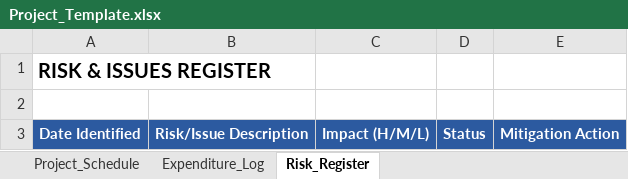
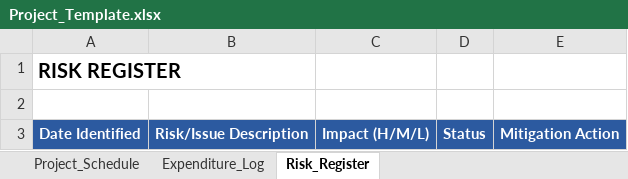
Before and after one commit to Past-da-king/DASHBOARD, an Excel workbook: Project_Template.xlsx, sheet Risk_Register, drawn as a sheet; values as stored, in another font and other column widths than the file's, no borders; the diff names each change by its address in the sheet, - before the commit and + after, or states it on an @@ line.

```diff
--- a/Project_Template.xlsx (sheet Risk_Register)
+++ b/Project_Template.xlsx (sheet Risk_Register)
-A1: RISK & ISSUES REGISTER
+A1: RISK REGISTER
```
Also changed, not shown: 1 other file.
